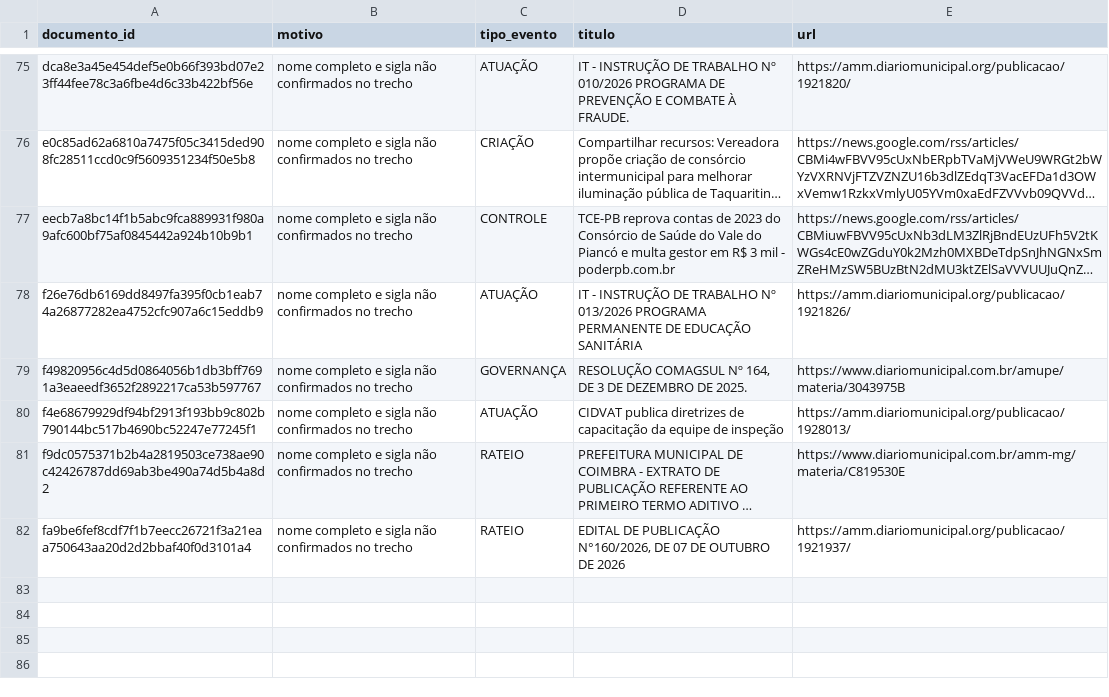
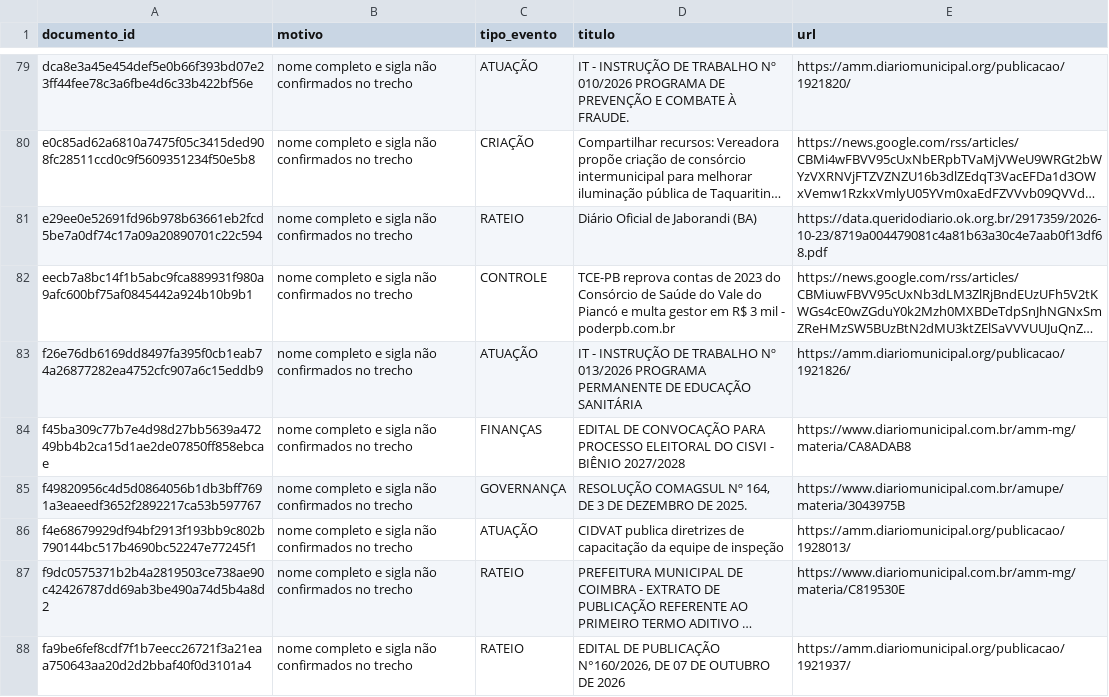
Before and after one commit to driano1221/radar-consorcios-whatsapp, a CSV file: data/catalogo/identidade-pendente.csv, drawn as a sheet; only a part is shown, gaps mark what is left out; long unchanged cells end in …; the diff covers the shown part only; the diff names each change by its address in the sheet, - before the commit and + after, or states it on an @@ line.

```diff
--- a/data/catalogo/identidade-pendente.csv
+++ b/data/catalogo/identidade-pendente.csv
+row 81: e29ee0e52691fd96b978b63661eb2fcd5be7a0df74c17a09a20890701c22c594 | nome completo e sigla não confirmados no trecho | RATEIO | Diário Oficial de Jaborandi (BA) | https://data.queridodiario.ok.org.br/2917359/2026-10-23/8719a004479081c4a81b63a30c4e7aab0f13df68.pdf
+row 84: f45ba309c77b7e4d98d27bb5639a47249bb4b2ca15d1ae2de07850ff858ebcae | nome completo e sigla não confirmados no trecho | FINANÇAS | EDITAL DE CONVOCAÇÃO PARA PROCESSO ELEITORAL DO CISVI - BIÊNIO 2027/2028 | https://www.diariomunicipal.com.br/amm-mg/materia/CA8ADAB8
```
Also changed, not shown: 5 added rows elsewhere in this file, 8 other files.
